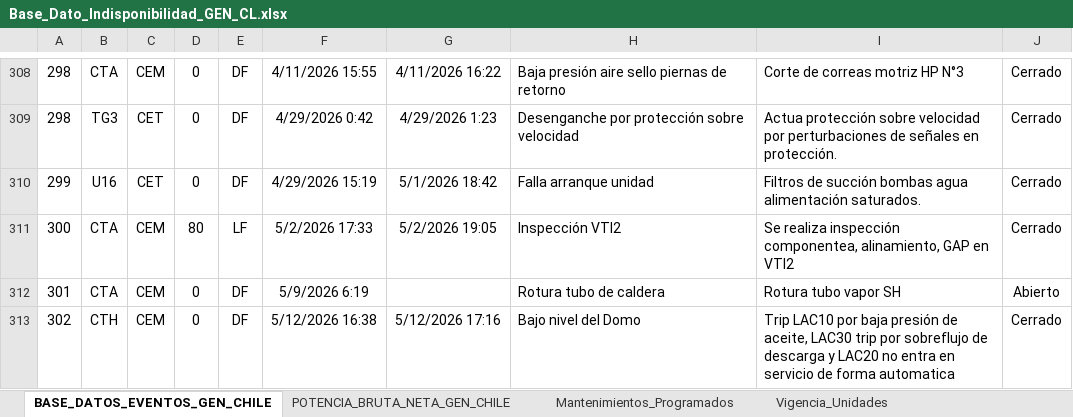
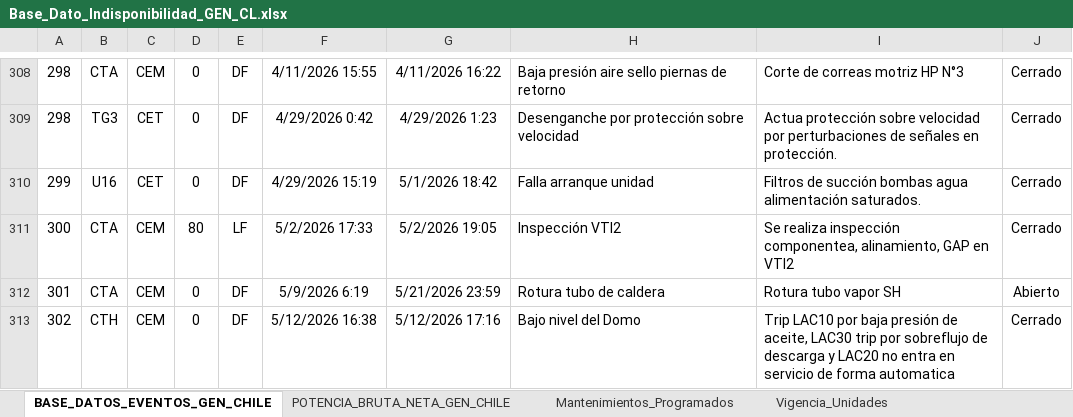
Before and after one commit to auxchecho/gen-cl-indisponibilidad, an Excel workbook: Base_Dato_Indisponibilidad_GEN_CL.xlsx, sheet BASE_DATOS_EVENTOS_GEN_CHILE, drawn as a sheet; only a part is shown, gaps mark what is left out; values as stored, in another font and other column widths than the file's, no borders; charts and pictures and table styles not drawn; the diff names each change by its address in the sheet, - before the commit and + after, or states it on an @@ line.

Commit message:
Actualización automática desde SharePoint

```diff
--- a/Base_Dato_Indisponibilidad_GEN_CL.xlsx (sheet BASE_DATOS_EVENTOS_GEN_CHILE)
+++ b/Base_Dato_Indisponibilidad_GEN_CL.xlsx (sheet BASE_DATOS_EVENTOS_GEN_CHILE)
-G312: (empty)
+G312: 5/21/2026 23:59
```
